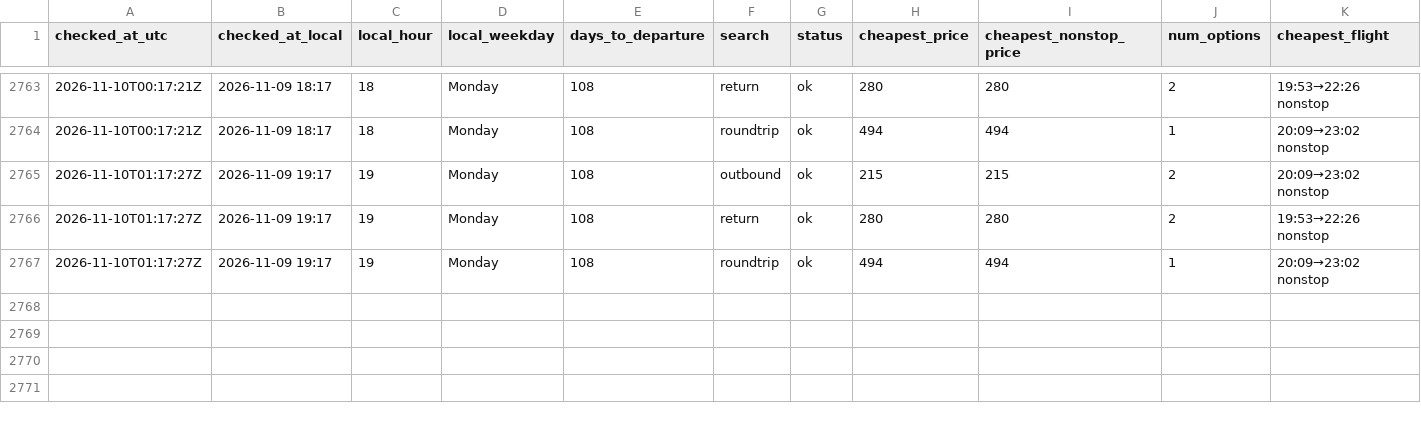
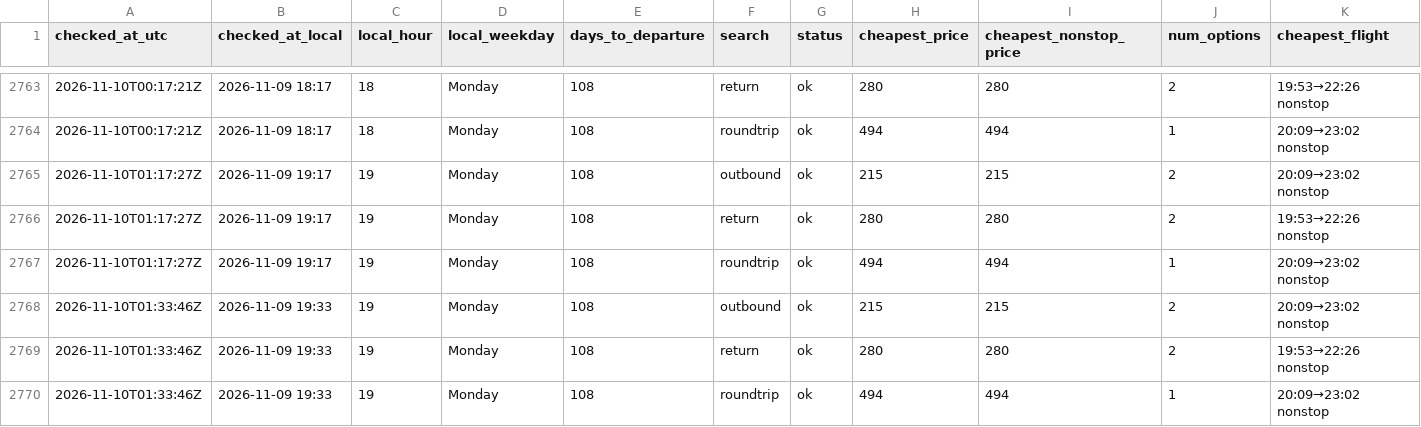
Before and after one commit to tommyjoppich/flighttracker, a CSV file: data/prices.csv, drawn as a sheet; only a part is shown, gaps mark what is left out; rows hold the shown columns only; the diff names each change by its address in the sheet, - before the commit and + after, or states it on an @@ line.

```diff
--- a/data/prices.csv
+++ b/data/prices.csv
+row 2768: 2026-11-10T01:33:46Z | 2026-11-09 19:33 | 19 | Monday | 108 | outbound | ok | 215 | 215 | 2 | 20:09→23:02 nonstop
+row 2769: 2026-11-10T01:33:46Z | 2026-11-09 19:33 | 19 | Monday | 108 | return | ok | 280 | 280 | 2 | 19:53→22:26 nonstop
+row 2770: 2026-11-10T01:33:46Z | 2026-11-09 19:33 | 19 | Monday | 108 | roundtrip | ok | 494 | 494 | 1 | 20:09→23:02 nonstop
```
Also changed, not shown: data/options.csv, 4 other files.
